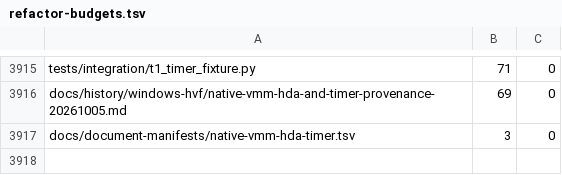
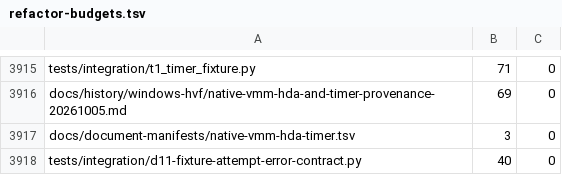
Before and after one commit to Ketchio-dev/bridgevm, a TSV file: scripts/refactor-budgets.tsv, drawn as a sheet; only a part is shown, gaps mark what is left out.

Commit message:
fix(live): retain D11 refusal receipts for expected preparation errors

```diff
--- a/scripts/refactor-budgets.tsv
+++ b/scripts/refactor-budgets.tsv
@@ -3917 +3917,2 @@ docs/history/windows-hvf/native-vmm-hda-and-timer-provenance-20261005.md	69	0
 docs/document-manifests/native-vmm-hda-timer.tsv	3	0
+tests/integration/d11-fixture-attempt-error-contract.py	40	0
```
Also changed, not shown: 4 other files.
